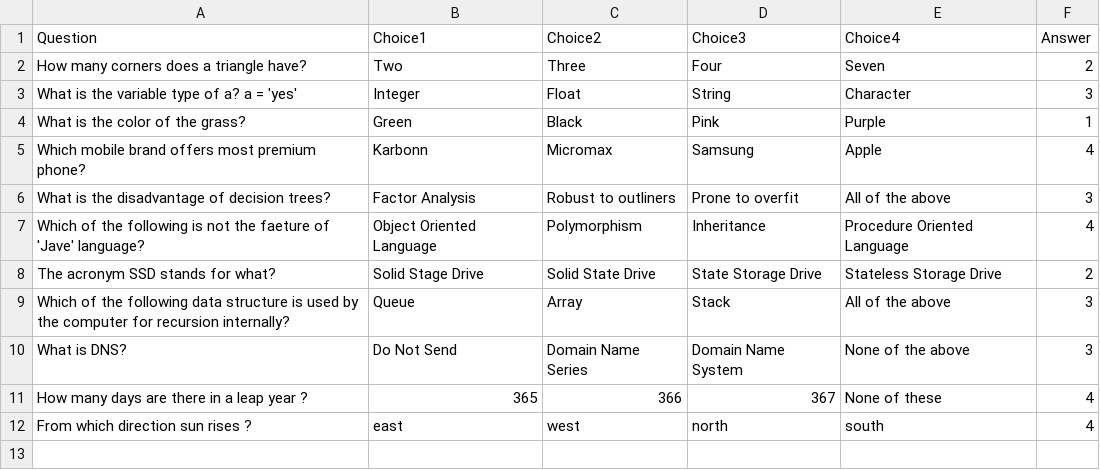
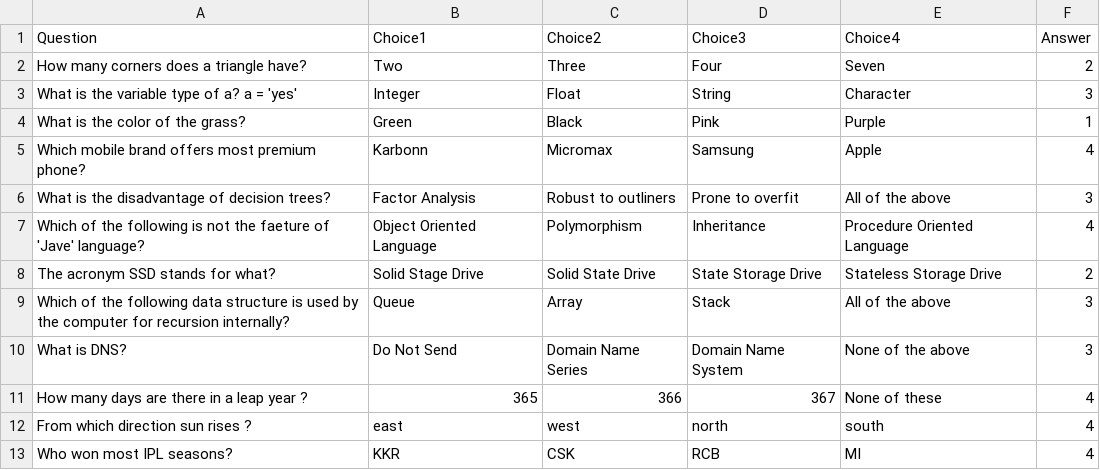
Before and after one commit to mastermindharsh/Virtual-Quiz, a CSV file: mcqs.csv, drawn as a sheet; the diff names each change by its address in the sheet, - before the commit and + after, or states it on an @@ line.

Commit message:
Update mcqs.csv

```diff
--- a/mcqs.csv
+++ b/mcqs.csv
+row 13: Who won most IPL seasons? | KKR | CSK | RCB | MI | 4
```
